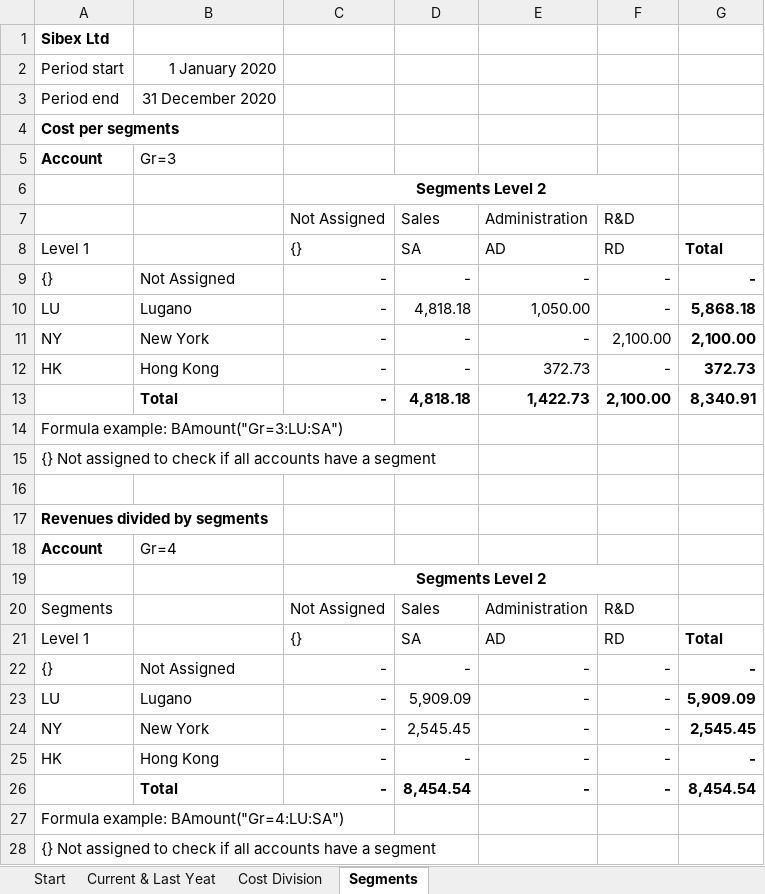
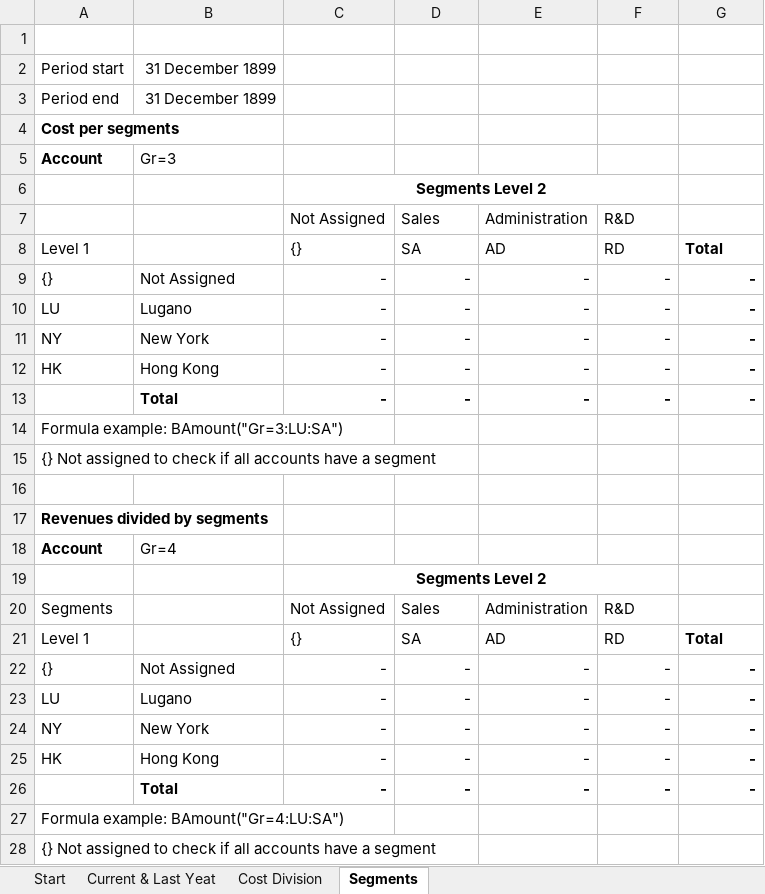
Before and after one commit to BananaAccounting/General, an Excel workbook: ExcelFunctions/BananaSync.xlsm, sheet Segments, drawn as a sheet; values as stored, in another font and other column widths than the file's, no borders; removed rows and columns are numbered as before the commit, all else as after; the diff names each change by its address in the sheet, - before the commit and + after, or states it on an @@ line.

```diff
--- a/ExcelFunctions/BananaSync.xlsm (sheet Segments)
+++ b/ExcelFunctions/BananaSync.xlsm (sheet Segments)
-A1: Sibex Ltd
+A1: (empty)
-B2: 1 January 2020
+B2: 31 December 1899
-B3: 31 December 2020
+B3: 31 December 1899
-D10: 4,818.18
+D10: -
-E10: 1,050.00
+E10: -
-G10: 5,868.18
+G10: -
-F11: 2,100.00
+F11: -
-G11: 2,100.00
+G11: -
-E12: 372.73
+E12: -
-G12: 372.73
+G12: -
-row 13:  | Total | - | 4,818.18 | 1,422.73 | 2,100.00 | 8,340.91
+row 13:  | Total | - | - | - | - | -
-D23: 5,909.09
+D23: -
-G23: 5,909.09
+G23: -
-D24: 2,545.45
+D24: -
-G24: 2,545.45
+G24: -
-D26: 8,454.54
+D26: -
-G26: 8,454.54
+G26: -
```
Also changed, not shown: sheet Current & Last Yeat, sheet Cost Division, sheet Start, formulas that keep their value, charts or pictures, ExcelFunctions/BananaSyncUseAll.xlsm, 2 other files.
